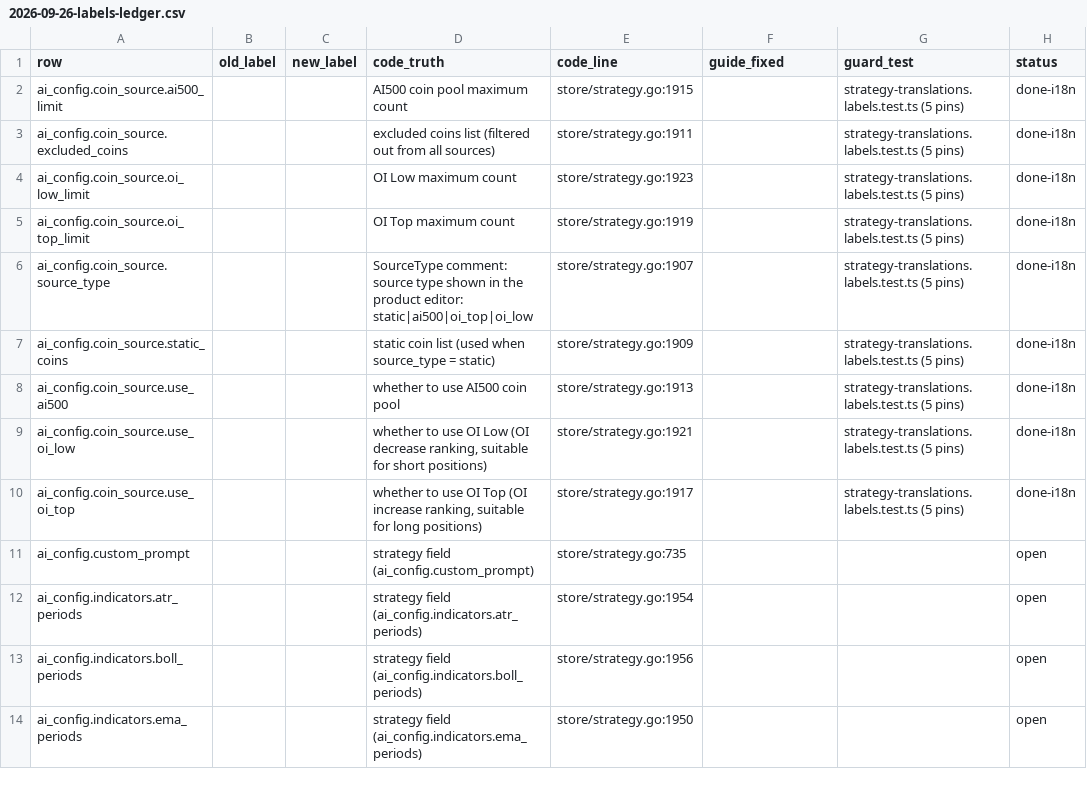
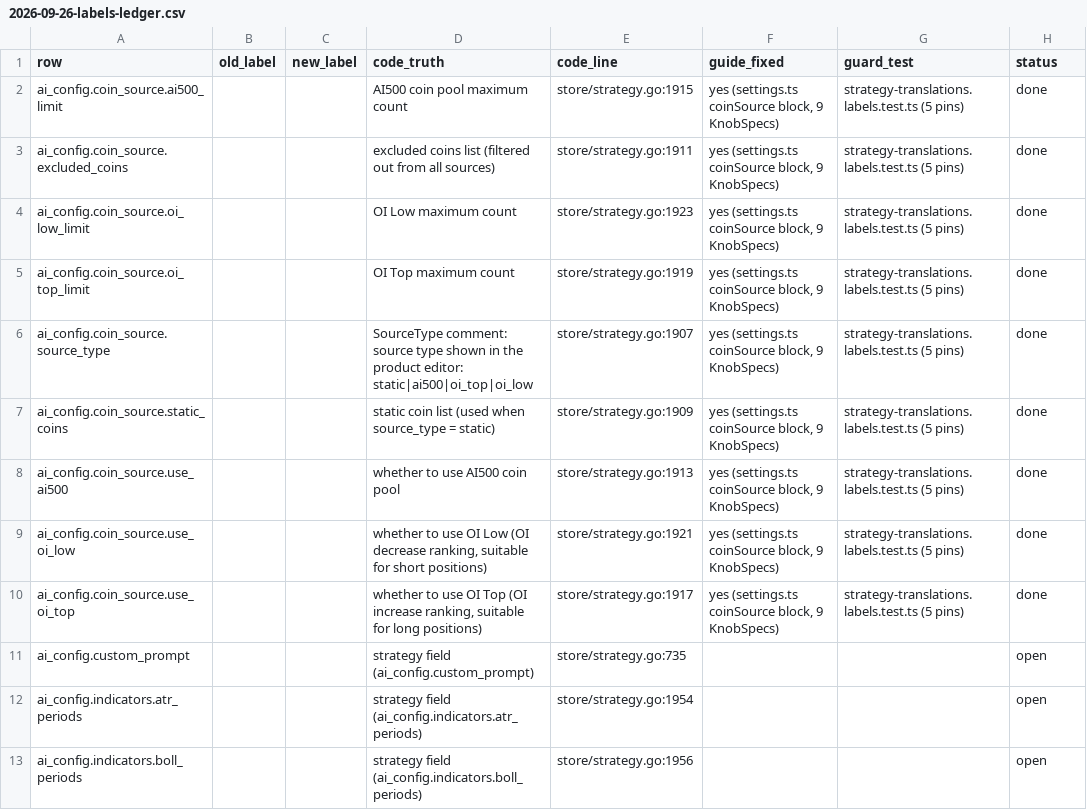
Before and after one commit to johnwick2921-cyber/nofx, a CSV file: docs/superpowers/reports/2026-09-26-labels-ledger.csv, drawn as a sheet; only a part is shown; the shorter side is filled out with more unchanged rows.

```diff
--- a/docs/superpowers/reports/2026-09-26-labels-ledger.csv
+++ b/docs/superpowers/reports/2026-09-26-labels-ledger.csv
@@ -1,11 +1,11 @@
 row,old_label,new_label,code_truth,code_line,guide_fixed,guard_test,status
-ai_config.coin_source.ai500_limit,,,AI500 coin pool maximum count,store/strategy.go:1915,,strategy-translations.labels.test.ts (5 pins),done-i18n
-ai_config.coin_source.excluded_coins,,,excluded coins list (filtered out from all sources),store/strategy.go:1911,,strategy-translations.labels.test.ts (5 pins),done-i18n
-ai_config.coin_source.oi_low_limit,,,OI Low maximum count,store/strategy.go:1923,,strategy-translations.labels.test.ts (5 pins),done-i18n
-ai_config.coin_source.oi_top_limit,,,OI Top maximum count,store/strategy.go:1919,,strategy-translations.labels.test.ts (5 pins),done-i18n
-ai_config.coin_source.source_type,,,SourceType comment: source type shown in the product editor: static|ai500|oi_top|oi_low,store/strategy.go:1907,,strategy-translations.labels.test.ts (5 pins),done-i18n
-ai_config.coin_source.static_coins,,,static coin list (used when source_type = static),store/strategy.go:1909,,strategy-translations.labels.test.ts (5 pins),done-i18n
-ai_config.coin_source.use_ai500,,,whether to use AI500 coin pool,store/strategy.go:1913,,strategy-translations.labels.test.ts (5 pins),done-i18n
-ai_config.coin_source.use_oi_low,,,"whether to use OI Low (OI decrease ranking, suitable for short positions)",store/strategy.go:1921,,strategy-translations.labels.test.ts (5 pins),done-i18n
-ai_config.coin_source.use_oi_top,,,"whether to use OI Top (OI increase ranking, suitable for long positions)",store/strategy.go:1917,,strategy-translations.labels.test.ts (5 pins),done-i18n
+ai_config.coin_source.ai500_limit,,,AI500 coin pool maximum count,store/strategy.go:1915,"yes (settings.ts coinSource block, 9 KnobSpecs)",strategy-translations.labels.test.ts (5 pins),done
+ai_config.coin_source.excluded_coins,,,excluded coins list (filtered out from all sources),store/strategy.go:1911,"yes (settings.ts coinSource block, 9 KnobSpecs)",strategy-translations.labels.test.ts (5 pins),done
+ai_config.coin_source.oi_low_limit,,,OI Low maximum count,store/strategy.go:1923,"yes (settings.ts coinSource block, 9 KnobSpecs)",strategy-translations.labels.test.ts (5 pins),done
+ai_config.coin_source.oi_top_limit,,,OI Top maximum count,store/strategy.go:1919,"yes (settings.ts coinSource block, 9 KnobSpecs)",strategy-translations.labels.test.ts (5 pins),done
+ai_config.coin_source.source_type,,,SourceType comment: source type shown in the product editor: static|ai500|oi_top|oi_low,store/strategy.go:1907,"yes (settings.ts coinSource block, 9 KnobSpecs)",strategy-translations.labels.test.ts (5 pins),done
+ai_config.coin_source.static_coins,,,static coin list (used when source_type = static),store/strategy.go:1909,"yes (settings.ts coinSource block, 9 KnobSpecs)",strategy-translations.labels.test.ts (5 pins),done
+ai_config.coin_source.use_ai500,,,whether to use AI500 coin pool,store/strategy.go:1913,"yes (settings.ts coinSource block, 9 KnobSpecs)",strategy-translations.labels.test.ts (5 pins),done
+ai_config.coin_source.use_oi_low,,,"whether to use OI Low (OI decrease ranking, suitable for short positions)",store/strategy.go:1921,"yes (settings.ts coinSource block, 9 KnobSpecs)",strategy-translations.labels.test.ts (5 pins),done
+ai_config.coin_source.use_oi_top,,,"whether to use OI Top (OI increase ranking, suitable for long positions)",store/strategy.go:1917,"yes (settings.ts coinSource block, 9 KnobSpecs)",strategy-translations.labels.test.ts (5 pins),done
 ai_config.custom_prompt,,,strategy field (ai_config.custom_prompt),store/strategy.go:735,,,open
```
Also changed, not shown: 2 other files.
